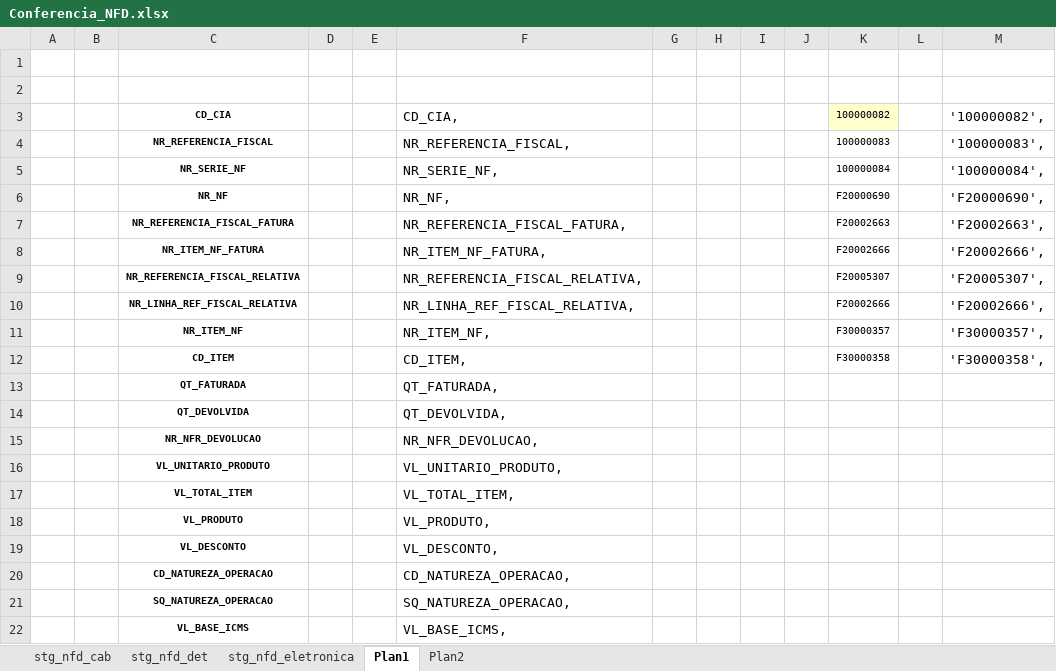
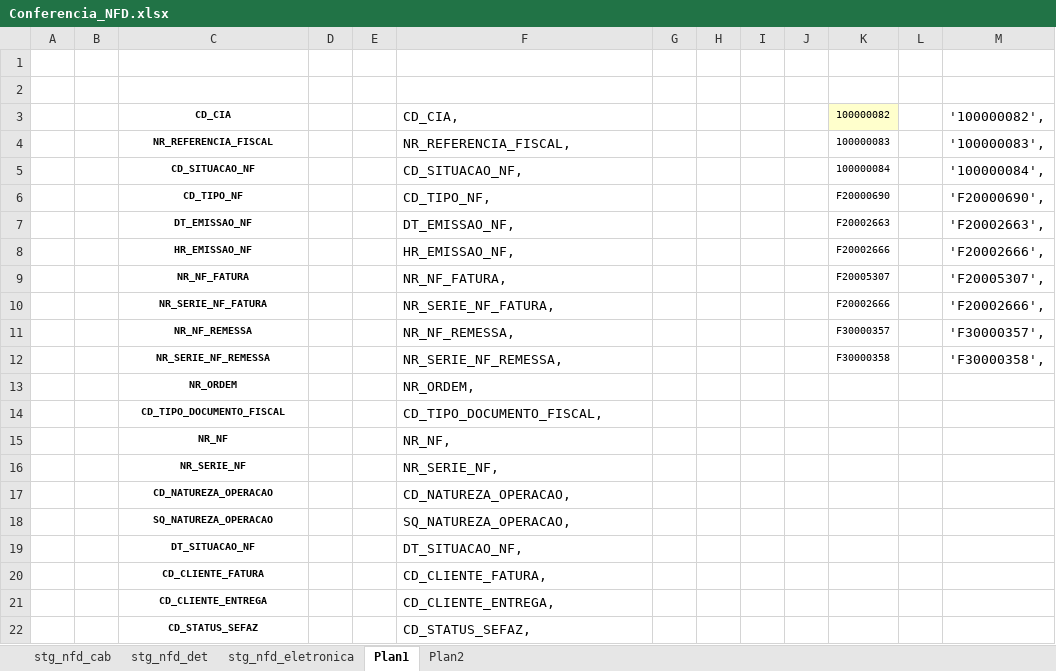
Before and after one commit to patricknaka/Nova, an Excel workbook: Documentação/Planilhas/20151124_Confere/Conferencia_NFD.xlsx, sheet Plan1, drawn as a sheet; only a part is shown; values as stored, in another font and other column widths than the file's, no borders; removed rows and columns are numbered as before the commit, all else as after; the diff covers the shown part only; the diff names each change by its address in the sheet, - before the commit and + after, or states it on an @@ line.

```diff
--- a/Documentação/Planilhas/20151124_Confere/Conferencia_NFD.xlsx (sheet Plan1)
+++ b/Documentação/Planilhas/20151124_Confere/Conferencia_NFD.xlsx (sheet Plan1)
-C5 (CD_CIA): NR_SERIE_NF
+C5 (CD_CIA): CD_SITUACAO_NF
-F5 (CD_CIA,): NR_SERIE_NF,
+F5 (CD_CIA,): CD_SITUACAO_NF,
-C6 (CD_CIA): NR_NF
+C6 (CD_CIA): CD_TIPO_NF
-F6 (CD_CIA,): NR_NF,
+F6 (CD_CIA,): CD_TIPO_NF,
-C7 (CD_CIA): NR_REFERENCIA_FISCAL_FATURA
+C7 (CD_CIA): DT_EMISSAO_NF
-F7 (CD_CIA,): NR_REFERENCIA_FISCAL_FATURA,
+F7 (CD_CIA,): DT_EMISSAO_NF,
-C8 (CD_CIA): NR_ITEM_NF_FATURA
+C8 (CD_CIA): HR_EMISSAO_NF
-F8 (CD_CIA,): NR_ITEM_NF_FATURA,
+F8 (CD_CIA,): HR_EMISSAO_NF,
-C9 (CD_CIA): NR_REFERENCIA_FISCAL_RELATIVA
+C9 (CD_CIA): NR_NF_FATURA
-F9 (CD_CIA,): NR_REFERENCIA_FISCAL_RELATIVA,
+F9 (CD_CIA,): NR_NF_FATURA,
-C10 (CD_CIA): NR_LINHA_REF_FISCAL_RELATIVA
+C10 (CD_CIA): NR_SERIE_NF_FATURA
-F10 (CD_CIA,): NR_LINHA_REF_FISCAL_RELATIVA,
+F10 (CD_CIA,): NR_SERIE_NF_FATURA,
-C11 (CD_CIA): NR_ITEM_NF
+C11 (CD_CIA): NR_NF_REMESSA
-F11 (CD_CIA,): NR_ITEM_NF,
+F11 (CD_CIA,): NR_NF_REMESSA,
-C12 (CD_CIA): CD_ITEM
+C12 (CD_CIA): NR_SERIE_NF_REMESSA
-F12 (CD_CIA,): CD_ITEM,
+F12 (CD_CIA,): NR_SERIE_NF_REMESSA,
-row 13:  |  | QT_FATURADA |  |  | QT_FATURADA,
-row 14:  |  | QT_DEVOLVIDA |  |  | QT_DEVOLVIDA,
-row 15:  |  | NR_NFR_DEVOLUCAO |  |  | NR_NFR_DEVOLUCAO,
-row 16:  |  | VL_UNITARIO_PRODUTO |  |  | VL_UNITARIO_PRODUTO,
-row 17:  |  | VL_TOTAL_ITEM |  |  | VL_TOTAL_ITEM,
@@ row 18 moved to row 23: VL_PRODUTO @@
@@ row 19 moved to row 41: VL_DESCONTO @@
+row 13:  |  | NR_ORDEM |  |  | NR_ORDEM,
+row 14:  |  | CD_TIPO_DOCUMENTO_FISCAL |  |  | CD_TIPO_DOCUMENTO_FISCAL,
+row 15:  |  | NR_NF |  |  | NR_NF,
+row 16:  |  | NR_SERIE_NF |  |  | NR_SERIE_NF,
-row 22:  |  | VL_BASE_ICMS |  |  | VL_BASE_ICMS,
+row 19:  |  | DT_SITUACAO_NF |  |  | DT_SITUACAO_NF,
+row 20:  |  | CD_CLIENTE_FATURA |  |  | CD_CLIENTE_FATURA,
+row 21:  |  | CD_CLIENTE_ENTREGA |  |  | CD_CLIENTE_ENTREGA,
+row 22:  |  | CD_STATUS_SEFAZ |  |  | CD_STATUS_SEFAZ,
```
Also changed, not shown: 11 added rows, 13 removed rows and 6 moved rows elsewhere in this sheet, sheet stg_nfd_cab, formulas that keep their value, Documentação/Controle_Tabelas_e_Execucao/NOVA-Controle_tabelas.xlsx.
